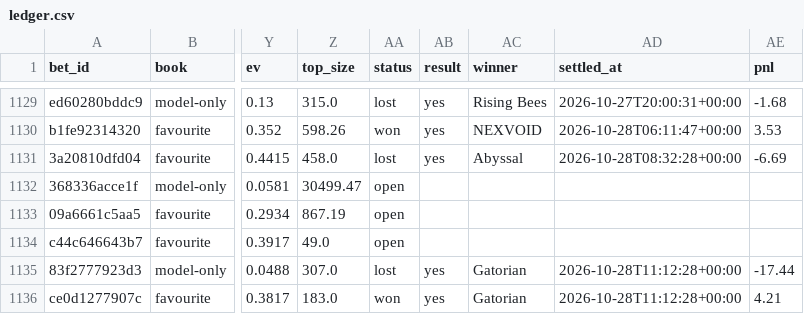
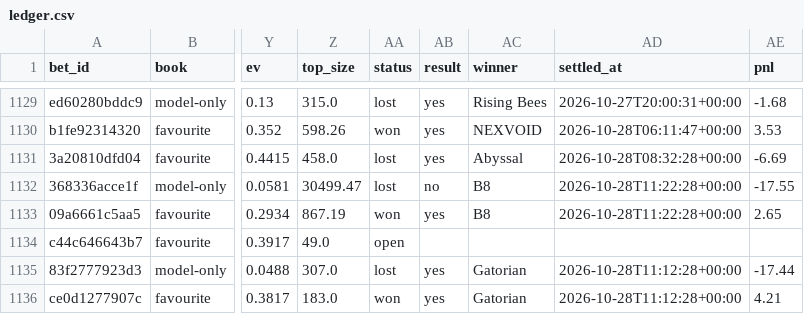
Before and after one commit to nathangin/esports-betting, a CSV file: state/paper/ledger.csv, drawn as a sheet; only a part is shown, gaps mark what is left out; the diff names each change by its address in the sheet, - before the commit and + after, or states it on an @@ line.

```diff
--- a/state/paper/ledger.csv
+++ b/state/paper/ledger.csv
-AA1132 (status): open
+AA1132 (status): lost
-AB1132 (result): (empty)
+AB1132 (result): no
-AC1132:AC1133 (winner): (empty)
+AC1132:AC1133 (winner): B8
-AD1132:AD1133 (settled_at): (empty)
+AD1132:AD1133 (settled_at): 2026-10-28T11:22:28+00:00
-AE1132 (pnl): (empty)
+AE1132 (pnl): -17.55
-AA1133 (status): open
+AA1133 (status): won
-AB1133 (result): (empty)
+AB1133 (result): yes
-AE1133 (pnl): (empty)
+AE1133 (pnl): 2.65
```
Also changed, not shown: state/paper/closes.csv, 6 other files.
